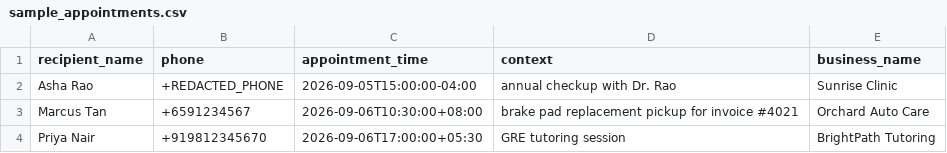
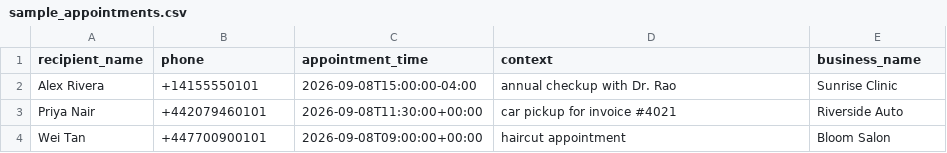
Before and after one commit to Lazvyn/Liya-x-Call-E, a CSV file: hackathon-submission/skills/appointment-call-confirm/assets/sample_appointments.csv, drawn as a sheet.

Commit message:
fix: enforce allowlist, E.164 validation, per-run confirmation, host pinning, stable idempotency keys, ambiguous-outcome halt; add red theme for ui.py

```diff
--- a/hackathon-submission/skills/appointment-call-confirm/assets/sample_appointments.csv
+++ b/hackathon-submission/skills/appointment-call-confirm/assets/sample_appointments.csv
@@ -1,4 +1,4 @@
 recipient_name,phone,appointment_time,context,business_name
-Asha Rao,+REDACTED_PHONE,2026-09-05T15:00:00-04:00,annual checkup with Dr. Rao,Sunrise Clinic
-Marcus Tan,+6591234567,2026-09-06T10:30:00+08:00,brake pad replacement pickup for invoice #4021,Orchard Auto Care
-Priya Nair,+919812345670,2026-09-06T17:00:00+05:30,GRE tutoring session,BrightPath Tutoring
+Alex Rivera,+14155550101,2026-09-08T15:00:00-04:00,annual checkup with Dr. Rao,Sunrise Clinic
+Priya Nair,+442079460101,2026-09-08T11:30:00+00:00,car pickup for invoice #4021,Riverside Auto
+Wei Tan,+447700900101,2026-09-08T09:00:00+00:00,haircut appointment,Bloom Salon
```
Also changed, not shown: 7 other files.
